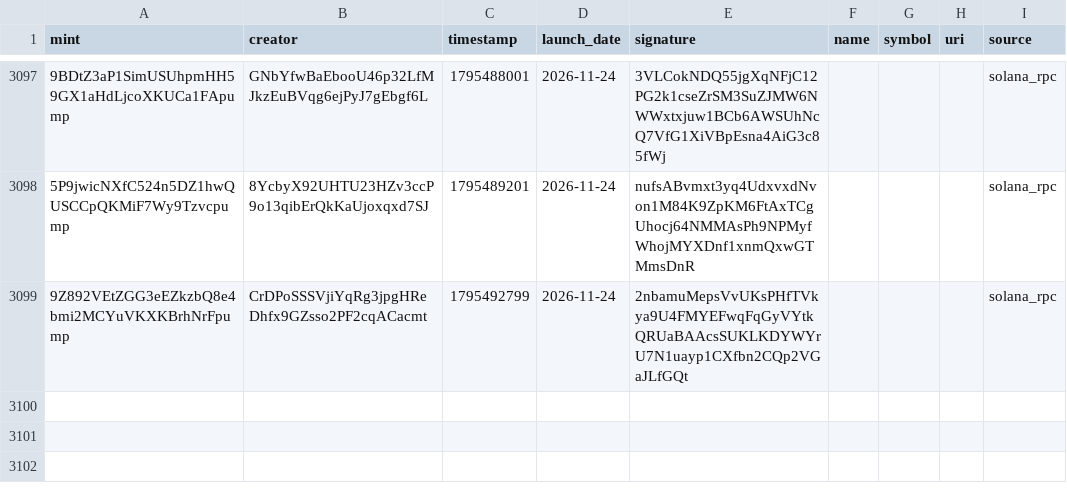
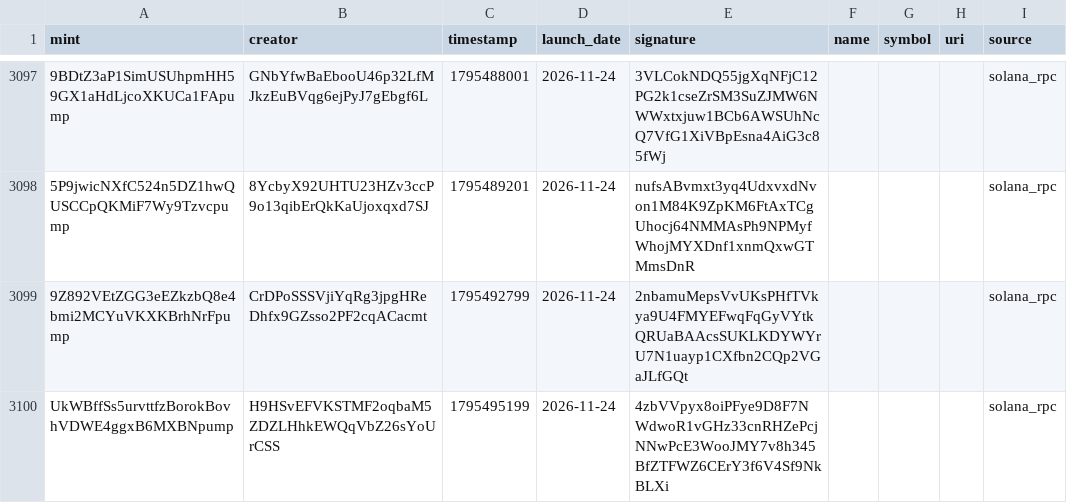
Before and after one commit to 01tsos/pumpfun-data, a CSV file: data/launches.csv, drawn as a sheet; only a part is shown, gaps mark what is left out; the diff names each change by its address in the sheet, - before the commit and + after, or states it on an @@ line.

Commit message:
Auto-update launches

```diff
--- a/data/launches.csv
+++ b/data/launches.csv
+row 3100: UkWBffSs5urvttfzBorokBovhVDWE4ggxB6MXBNpump | H9HSvEFVKSTMF2oqbaM5ZDZLHhkEWQqVbZ26sYoUrCSS | 1795495199 | 2026-11-24 | 4zbVVpyx8oiPFye9D8F7NWdwoR1vGHz33cnRHZePcjNNwPcE3WooJMY7v8h345BfZTFWZ6CErY3f6V4Sf9NkBLXi |  |  |  | solana_rpc
```
Also changed, not shown: 1 other file.
